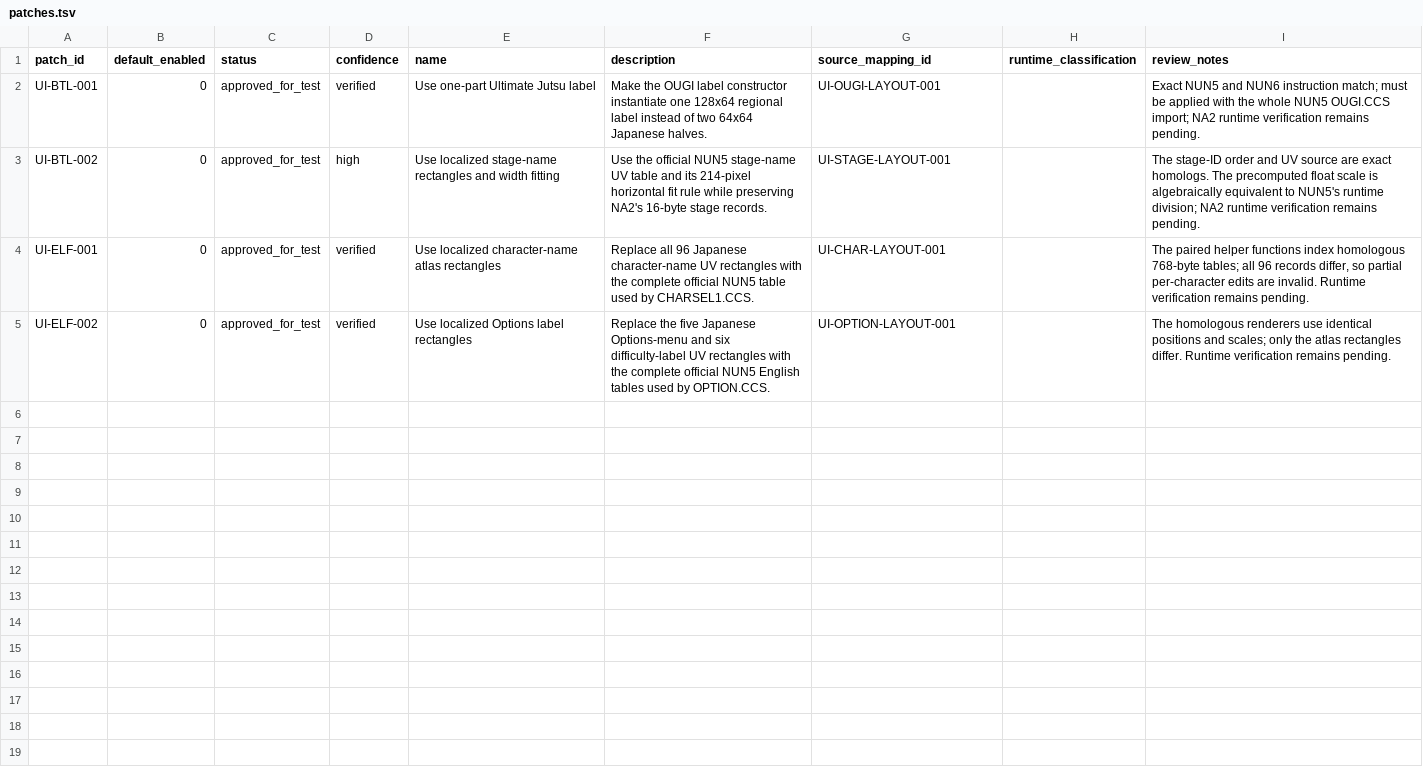
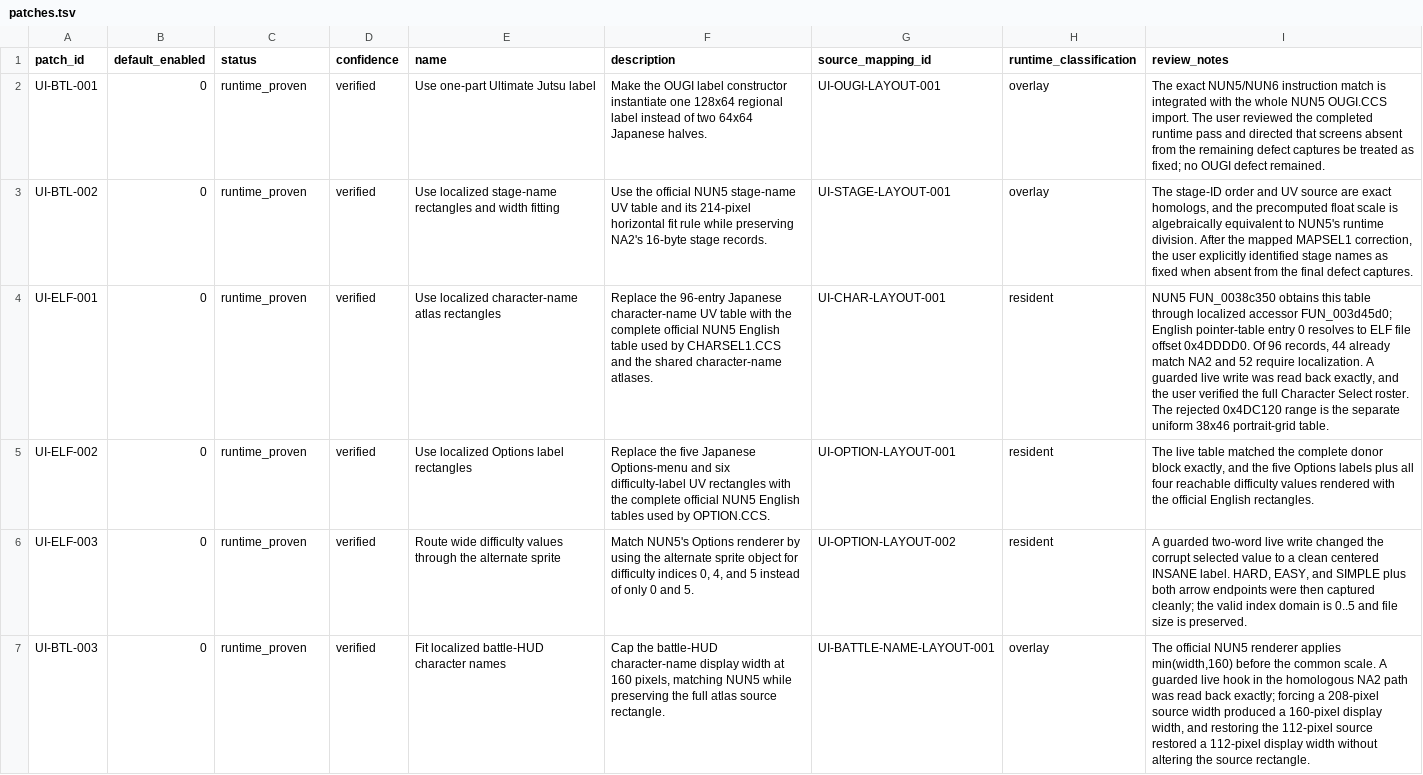
Before and after one commit to solid1353/NA2-Modding, a TSV file: na2_patcher/modules/raw_binary/patch_sets/ui_translation/patches.tsv, drawn as a sheet; only a part is shown; the diff covers the shown part only; the diff names each change by its address in the sheet, - before the commit and + after, or states it on an @@ line.

```diff
--- a/na2_patcher/modules/raw_binary/patch_sets/ui_translation/patches.tsv
+++ b/na2_patcher/modules/raw_binary/patch_sets/ui_translation/patches.tsv
-C2:C5 (status): approved_for_test
+C2:C5 (status): runtime_proven
-H2:H3 (runtime_classification): (empty)
+H2:H3 (runtime_classification): overlay
-I2 (review_notes): Exact NUN5 and NUN6 instruction match; must be applied with the whole NUN5 OUGI.CCS import; NA2 runtime verification remains pending.
+I2 (review_notes): The exact NUN5/NUN6 instruction match is integrated with the whole NUN5 OUGI.CCS import. The user reviewed the completed runtime pass and directed that screens absent from the remaining defect captures be treated as fixed; no OUGI defect remained.
-D3 (confidence): high
+D3 (confidence): verified
-I3 (review_notes): …are exact homologs. The precomputed float scale is algebraically equivalent to NUN5's runtime division; NA2 runtime verification remains pending.
+I3 (review_notes): …are exact homologs, and the precomputed float scale is algebraically equivalent to NUN5's runtime division. After the mapped MAPSEL1 correction, the user explicitly identified stage names as fixed when absent from the final defect captures.
-F4 (description): Replace all 96 Japanese character-name UV rectangles with the complete official NUN5 table used by CHARSEL1.CCS.
+F4 (description): Replace the 96-entry Japanese character-name UV table with the complete official NUN5 English table used by CHARSEL1.CCS and the shared character-name atlases.
-H4:H5 (runtime_classification): (empty)
+H4:H5 (runtime_classification): resident
-I4 (review_notes): The paired helper functions index homologous 768-byte tables; all 96 records differ, so partial per-character edits are invalid. Runtime verification remains pending.
+I4 (review_notes): NUN5 FUN_0038c350 obtains this table through localized accessor FUN_003d45d0; English pointer-table entry 0 resolves to ELF file offset 0x4DDDD0. Of 96 records, 44 already match NA2 and 52 require localization. A guarded live write was read back exactly, and the user verified the full Character Select roster. The rejected 0x4DC120 range is the separate uniform 38x46 portrait-grid table.
-I5 (review_notes): The homologous renderers use identical positions and scales; only the atlas rectangles differ. Runtime verification remains pending.
+I5 (review_notes): The live table matched the complete donor block exactly, and the five Options labels plus all four reachable difficulty values rendered with the official English rectangles.
+row 6: UI-ELF-003 | 0 | runtime_proven | verified | Route wide difficulty values through the alternate sprite | Match NUN5's Options renderer by using the alternate sprite object for difficulty indices 0, 4, and 5 instead of only 0 and 5. | UI-OPTION-LAYOUT-002 | resident | A guarded two-word live write changed the corrupt selected value to a clean centered INSANE label. HARD, EASY, and SIMPLE plus both arrow endpoints were then captured cleanly; the valid index domain is 0..5 and file size is preserved.
+row 7: UI-BTL-003 | 0 | runtime_proven | verified | Fit localized battle-HUD character names | Cap the battle-HUD character-name display width at 160 pixels, matching NUN5 while preserving the full atlas source rectangle. | UI-BATTLE-NAME-LAYOUT-001 | overlay | The official NUN5 renderer applies min(width,160) before the common scale. A guarded live hook in the homologous NA2 path was read back exactly; forcing a 208-pixel source width produced a 160-pixel display width, and restoring the 112-pixel source restored a 112-pixel display width without altering the source rectangle.
```
Also changed, not shown: 5 added rows elsewhere in this file, na2_patcher/modules/raw_binary/patch_sets/ui_translation/edits.tsv, na2_patcher/modules/raw_binary/patch_sets/ui_translation/targets.tsv, 16 other files.
